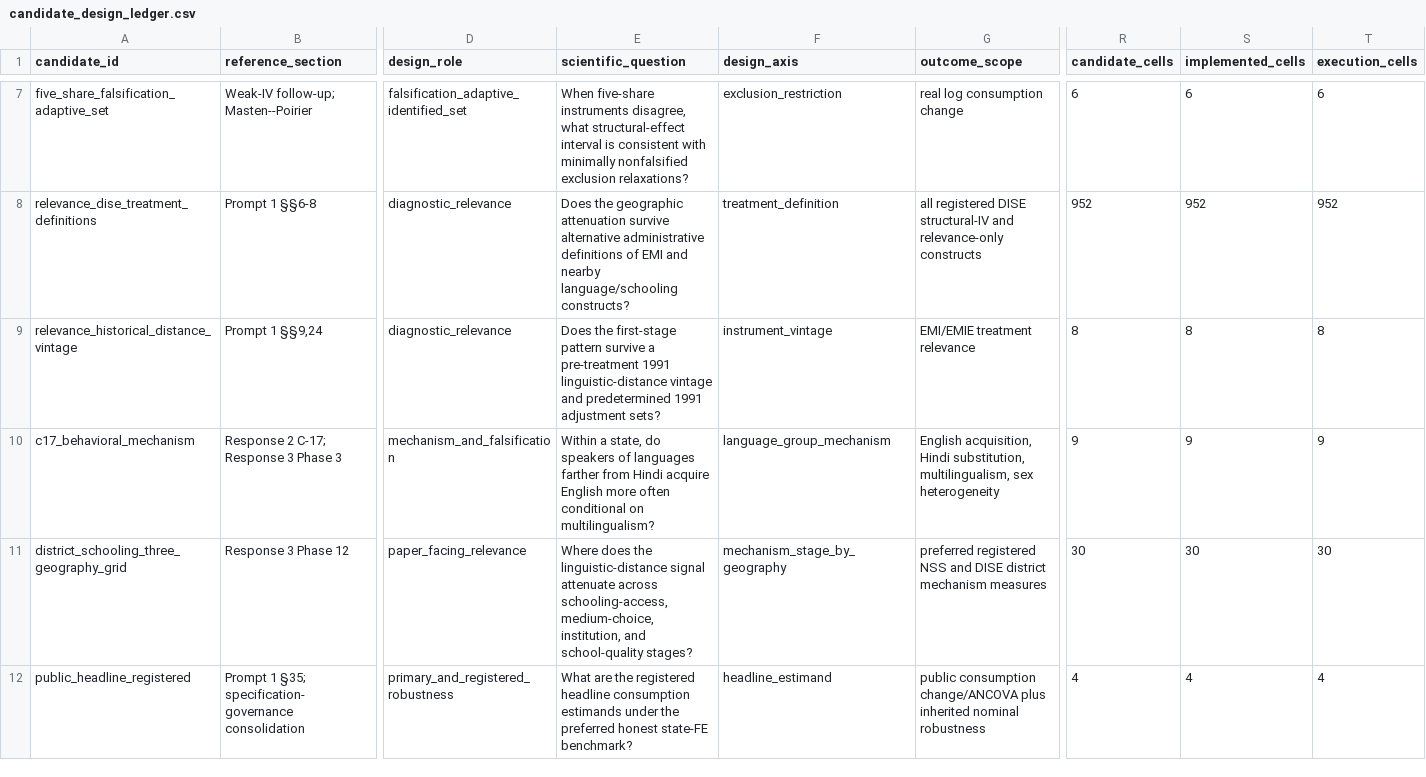
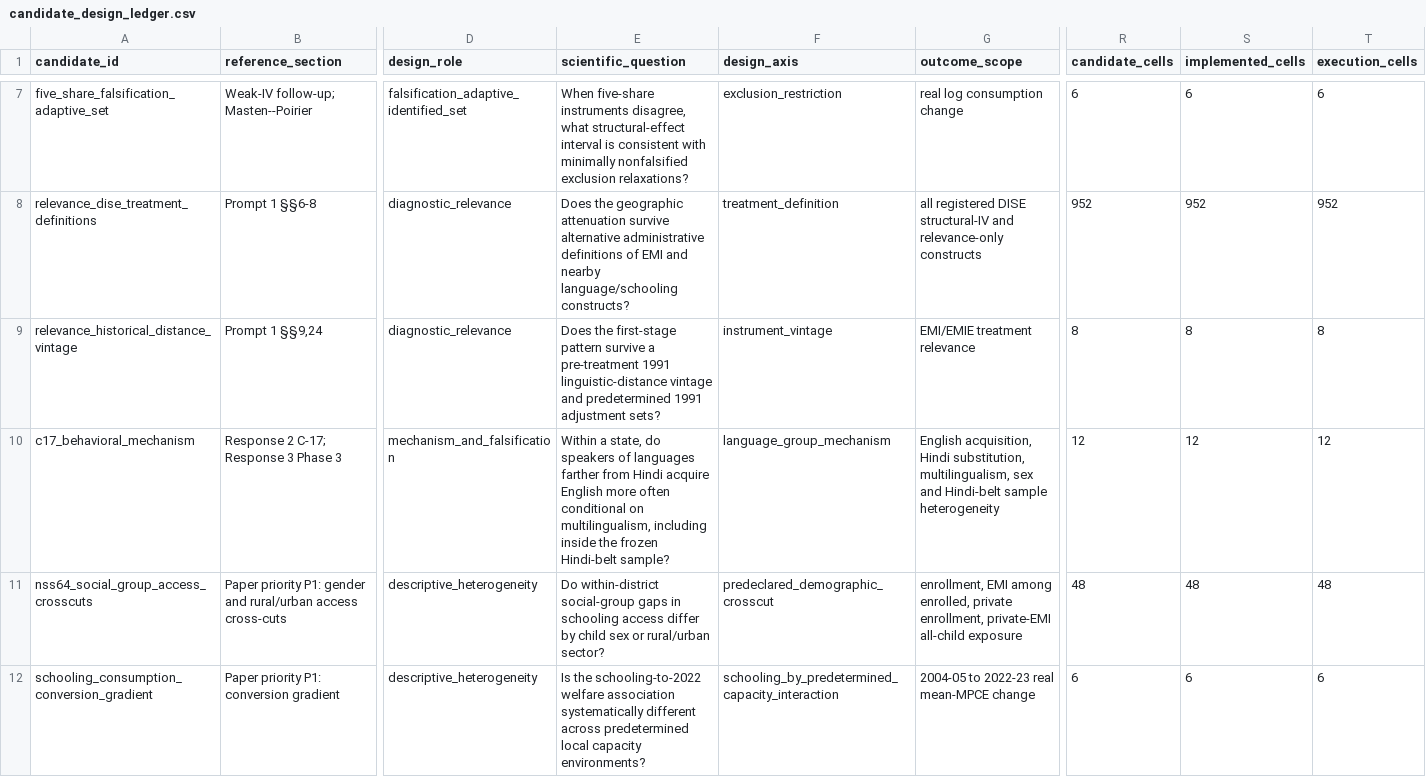
Before and after one commit to rishavbroy/emi-inequality-india, a CSV file: outputs/diagnostics/extended/iv/candidate_design_ledger.csv, drawn as a sheet; only a part is shown, gaps mark what is left out; the shorter side is filled out with more unchanged rows; rows hold the shown columns only; the diff covers the shown part only; the diff names each change by its address in the sheet, - before the commit and + after, or states it on an @@ line.

Commit message:
results: update final paper empirical outputs

```diff
--- a/outputs/diagnostics/extended/iv/candidate_design_ledger.csv
+++ b/outputs/diagnostics/extended/iv/candidate_design_ledger.csv
-E10 (scientific_question): …conditional on multilingualism?
+E10 (scientific_question): …conditional on multilingualism, including inside the frozen Hindi-belt sample?
-G10 (outcome_scope): …multilingualism, sex heterogeneity
+G10 (outcome_scope): …multilingualism, sex and Hindi-belt sample heterogeneity
-R10 (candidate_cells): 9
+R10 (candidate_cells): 12
-S10 (implemented_cells): 9
+S10 (implemented_cells): 12
-T10 (execution_cells): 9
+T10 (execution_cells): 12
+row 11: nss64_social_group_access_crosscuts | Paper priority P1: gender and rural/urban access cross-cuts | descriptive_heterogeneity | Do within-district social-group gaps in schooling access differ by child sex or rural/urban sector? | predeclared_demographic_crosscut | enrollment, EMI among enrolled, private enrollment, private-EMI all-child exposure | 48 | 48 | 48
+row 12: schooling_consumption_conversion_gradient | Paper priority P1: conversion gradient | descriptive_heterogeneity | Is the schooling-to-2022 welfare association systematically different across predetermined local capacity environments? | schooling_by_predetermined_capacity_interaction | 2004-05 to 2022-23 real mean-MPCE change | 6 | 6 | 6
```
Also changed, not shown: 3 added rows elsewhere in this file, outputs/diagnostics/extended/census_c17/c17_mechanism_coefficients.csv, outputs/diagnostics/extended/census_c17/c17_mechanism_model_summary.csv, 19 other files.
